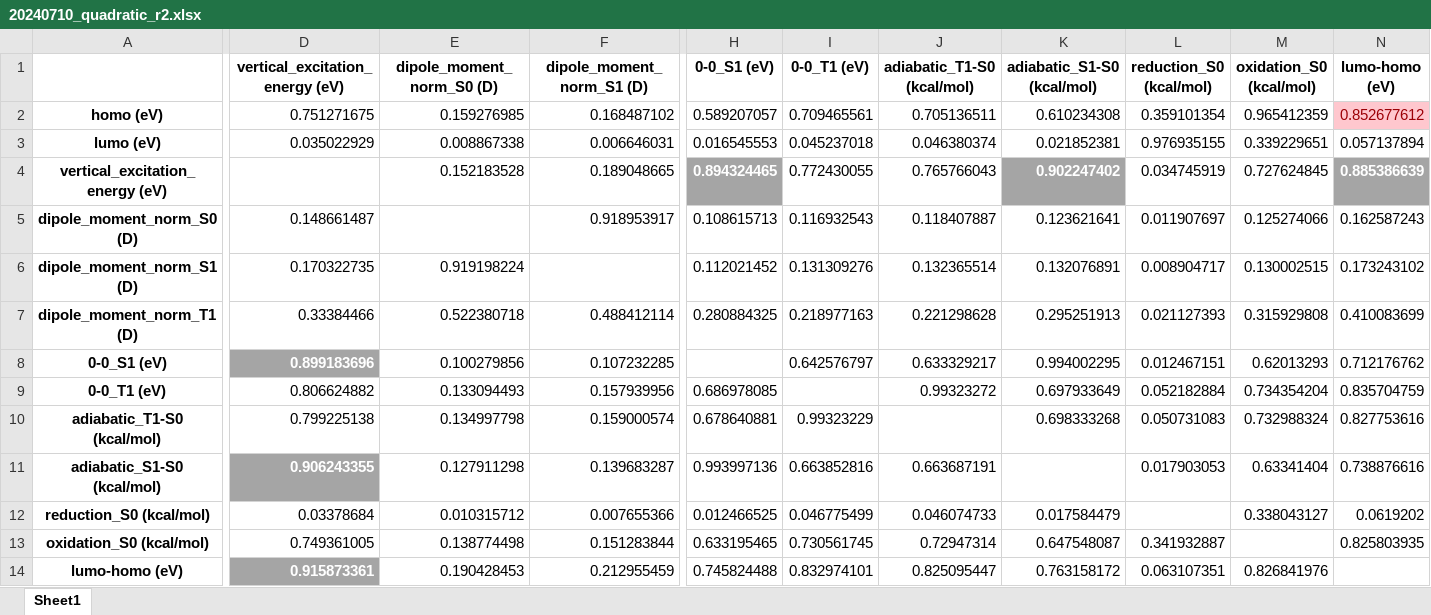
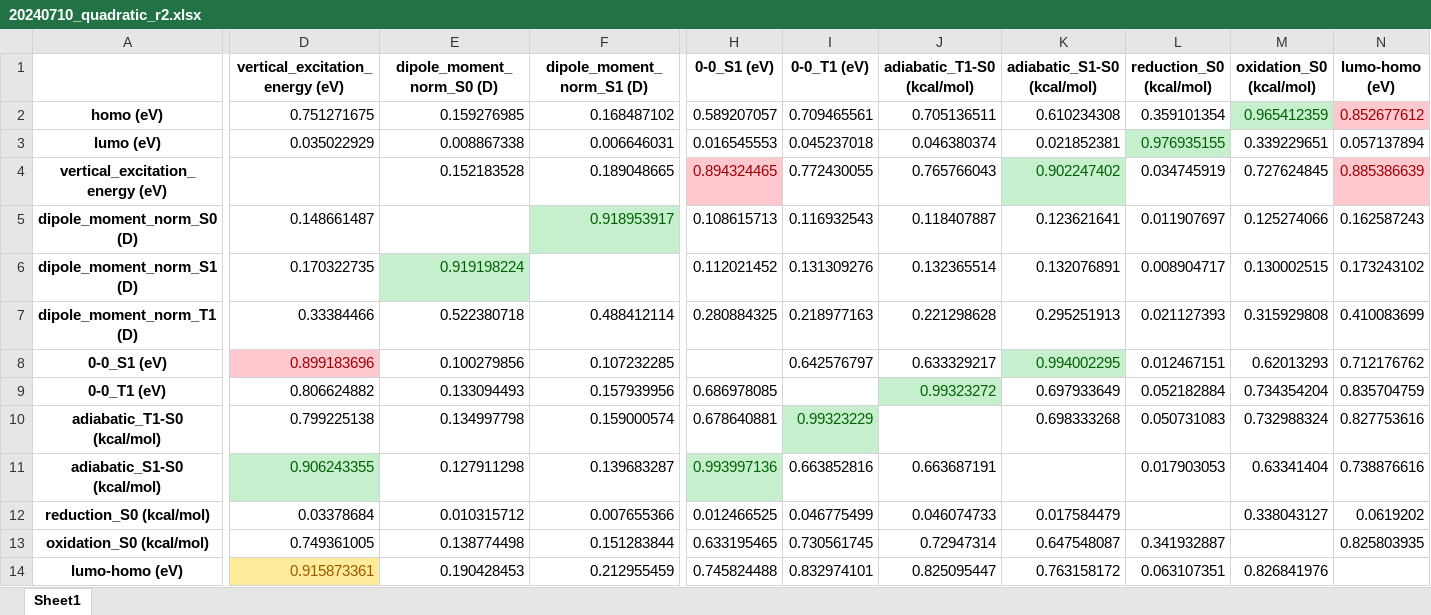
Before and after one commit to jadenlee99/KimLab_CSU, an Excel workbook: 20240710_quadratic_r2.xlsx, sheet Sheet1, drawn as a sheet; only a part is shown, gaps mark what is left out; values as stored, in another font and other column widths than the file's, no borders; the diff covers the shown part only; the diff names each change by its address in the sheet, - before the commit and + after, or states it on an @@ line.

```diff
--- a/20240710_quadratic_r2.xlsx (sheet Sheet1)
+++ b/20240710_quadratic_r2.xlsx (sheet Sheet1)
@@ M2 fill: none → #C6EFCE, text colour: black → #006100 @@
@@ L3 fill: none → #C6EFCE, text colour: black → #006100 @@
@@ H4 fill: #A5A5A5 → #FFC7CE, bold: on → off, text colour: #FFFFFF → #9C0006 @@
@@ K4 bold: on → off, fill: #A5A5A5 → #C6EFCE, text colour: #FFFFFF → #006100 @@
@@ N4 fill: #A5A5A5 → #FFC7CE, bold: on → off, text colour: #FFFFFF → #9C0006 @@
@@ F5 fill: none → #C6EFCE, text colour: black → #006100 @@
@@ E6 fill: none → #C6EFCE, text colour: black → #006100 @@
@@ D8 fill: #A5A5A5 → #FFC7CE, bold: on → off, text colour: #FFFFFF → #9C0006 @@
@@ K8 fill: none → #C6EFCE, text colour: black → #006100 @@
@@ J9 fill: none → #C6EFCE, text colour: black → #006100 @@
@@ I10 fill: none → #C6EFCE, text colour: black → #006100 @@
@@ D11 bold: on → off, fill: #A5A5A5 → #C6EFCE, text colour: #FFFFFF → #006100 @@
@@ H11 fill: none → #C6EFCE, text colour: black → #006100 @@
@@ D14 bold: on → off, fill: #A5A5A5 → #FFEB9C, text colour: #FFFFFF → #9C5700 @@
```
Also changed, not shown: cell formats elsewhere in this sheet, 20240710_cubic_r2.xlsx, 6 other files.
